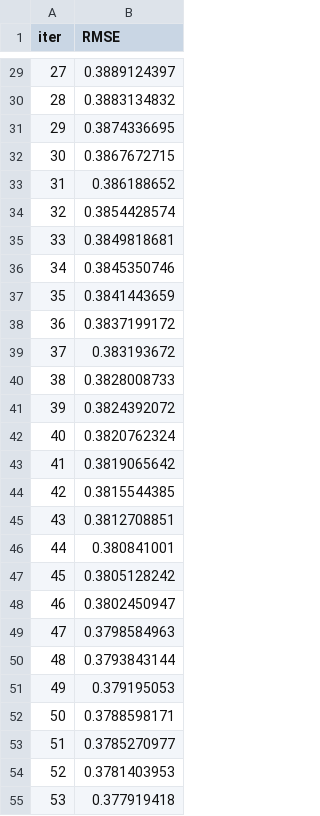
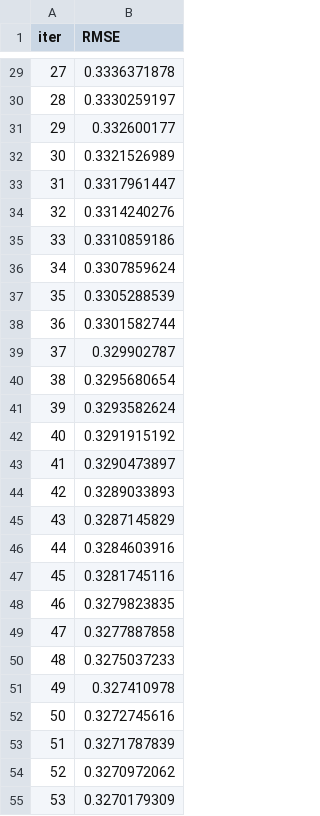
Before and after one commit to DevAnDess/labor-market-analysis-project, a TSV file: regression/catboost_info/learn_error.tsv, drawn as a sheet; only a part is shown, gaps mark what is left out; the diff covers the shown part only.

```diff
--- a/regression/catboost_info/learn_error.tsv
+++ b/regression/catboost_info/learn_error.tsv
@@ -29,27 +29,27 @@ iter	RMSE
-27	0.3889124397
-28	0.3883134832
-29	0.3874336695
-30	0.3867672715
-31	0.386188652
-32	0.3854428574
-33	0.3849818681
-34	0.3845350746
-35	0.3841443659
-36	0.3837199172
-37	0.383193672
-38	0.3828008733
-39	0.3824392072
-40	0.3820762324
-41	0.3819065642
-42	0.3815544385
-43	0.3812708851
-44	0.380841001
-45	0.3805128242
-46	0.3802450947
-47	0.3798584963
-48	0.3793843144
-49	0.379195053
-50	0.3788598171
-51	0.3785270977
-52	0.3781403953
-53	0.377919418
+27	0.3336371878
+28	0.3330259197
+29	0.332600177
+30	0.3321526989
+31	0.3317961447
+32	0.3314240276
+33	0.3310859186
+34	0.3307859624
+35	0.3305288539
+36	0.3301582744
+37	0.329902787
+38	0.3295680654
+39	0.3293582624
+40	0.3291915192
+41	0.3290473897
+42	0.3289033893
+43	0.3287145829
+44	0.3284603916
+45	0.3281745116
+46	0.3279823835
+47	0.3277887858
+48	0.3275037233
+49	0.327410978
+50	0.3272745616
+51	0.3271787839
+52	0.3270972062
+53	0.3270179309
```
Also changed, not shown: 173 edited cells elsewhere in this file, regression/catboost_info/time_left.tsv, 8 other files.
